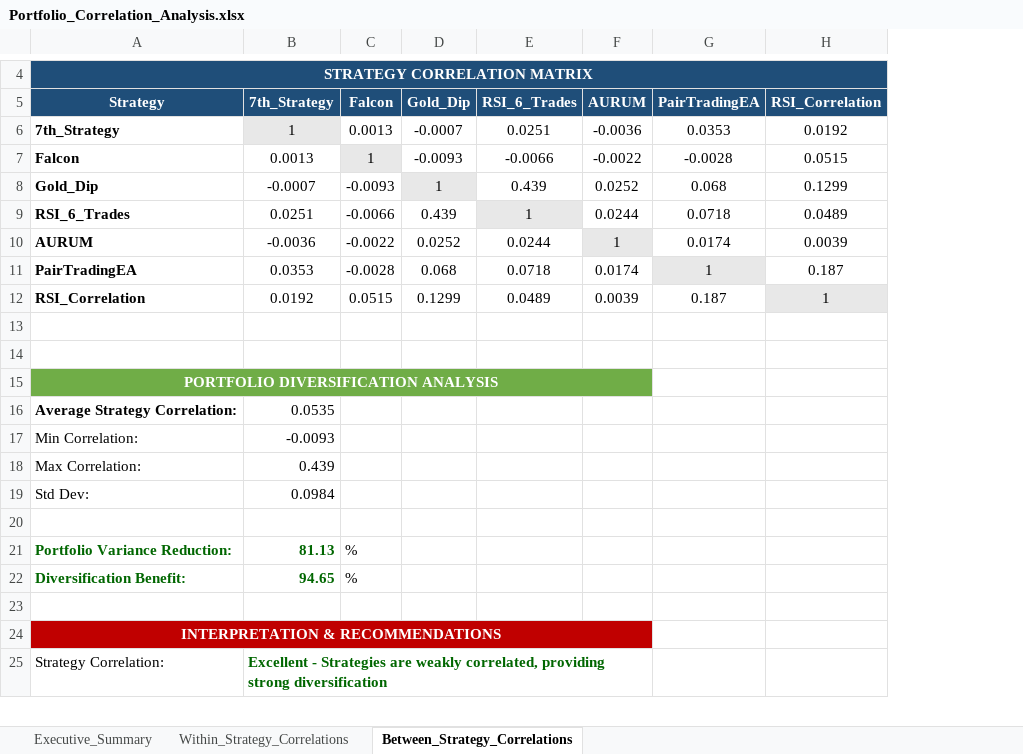
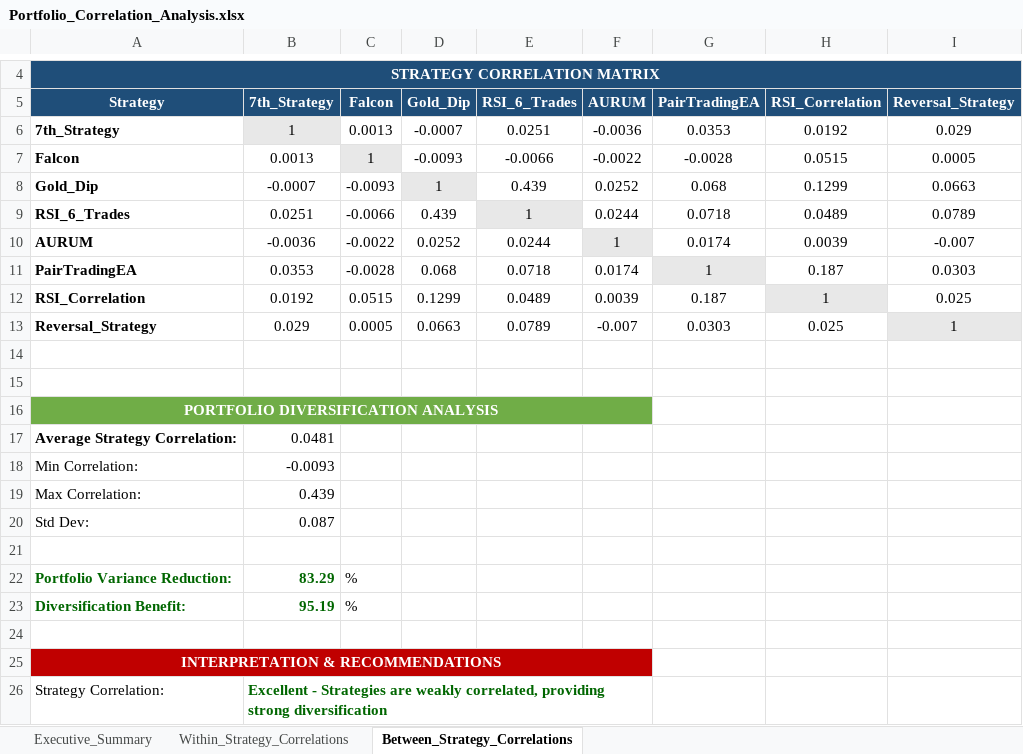
Before and after one commit to Sureshpatil4348/Ei-cho, an Excel workbook: Portfolio_Correlation_Analysis.xlsx, sheet Between_Strategy_Correlations, drawn as a sheet; only a part is shown, gaps mark what is left out; values as stored, in another font and other column widths than the file's, no borders; conditional formats not drawn; addresses are those after the commit; the diff covers the shown part only; the diff names each change by its address in the sheet, - before the commit and + after, or states it on an @@ line.

Commit message:
Update portfolio analysis: correlation analysis, portfolio sheets, and add reversal strategy integration

```diff
--- a/Portfolio_Correlation_Analysis.xlsx (sheet Between_Strategy_Correlations)
+++ b/Portfolio_Correlation_Analysis.xlsx (sheet Between_Strategy_Correlations)
+column I (Reversal_Strategy), rows 6-12: 0.029 | 0.0005 | 0.0663 | 0.0789 | -0.007 | 0.0303 | 0.025
+row 13: Reversal_Strategy | 0.029 | 0.0005 | 0.0663 | 0.0789 | -0.007 | 0.0303 | 0.025 | 1
-B17 (7th_Strategy): 0.0535
+B17 (7th_Strategy): 0.0481
-B20 (7th_Strategy): 0.0984
+B20 (7th_Strategy): 0.087
-B22 (7th_Strategy): 81.13
+B22 (7th_Strategy): 83.29
-B23 (7th_Strategy): 94.65
+B23 (7th_Strategy): 95.19
```
Also changed, not shown: 7 added rows elsewhere in this sheet, sheet Within_Strategy_Correlations, sheet Executive_Summary, 18 other files.
